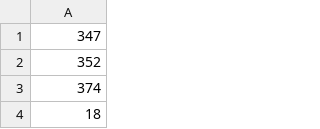
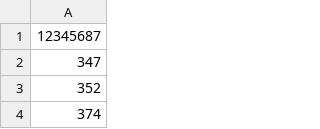
Before and after one commit to Maximus-12/Foodie-Monster, a CSV file: app/src/main/res/raw/foodcal.csv, drawn as a sheet; only a part is shown; the shorter side is filled out with more unchanged rows; the diff names each change by its address in the sheet, - before the commit and + after, or states it on an @@ line.

```diff
--- a/app/src/main/res/raw/foodcal.csv
+++ b/app/src/main/res/raw/foodcal.csv
+row 1: 12345687
```
Also changed, not shown: 13 other files.
